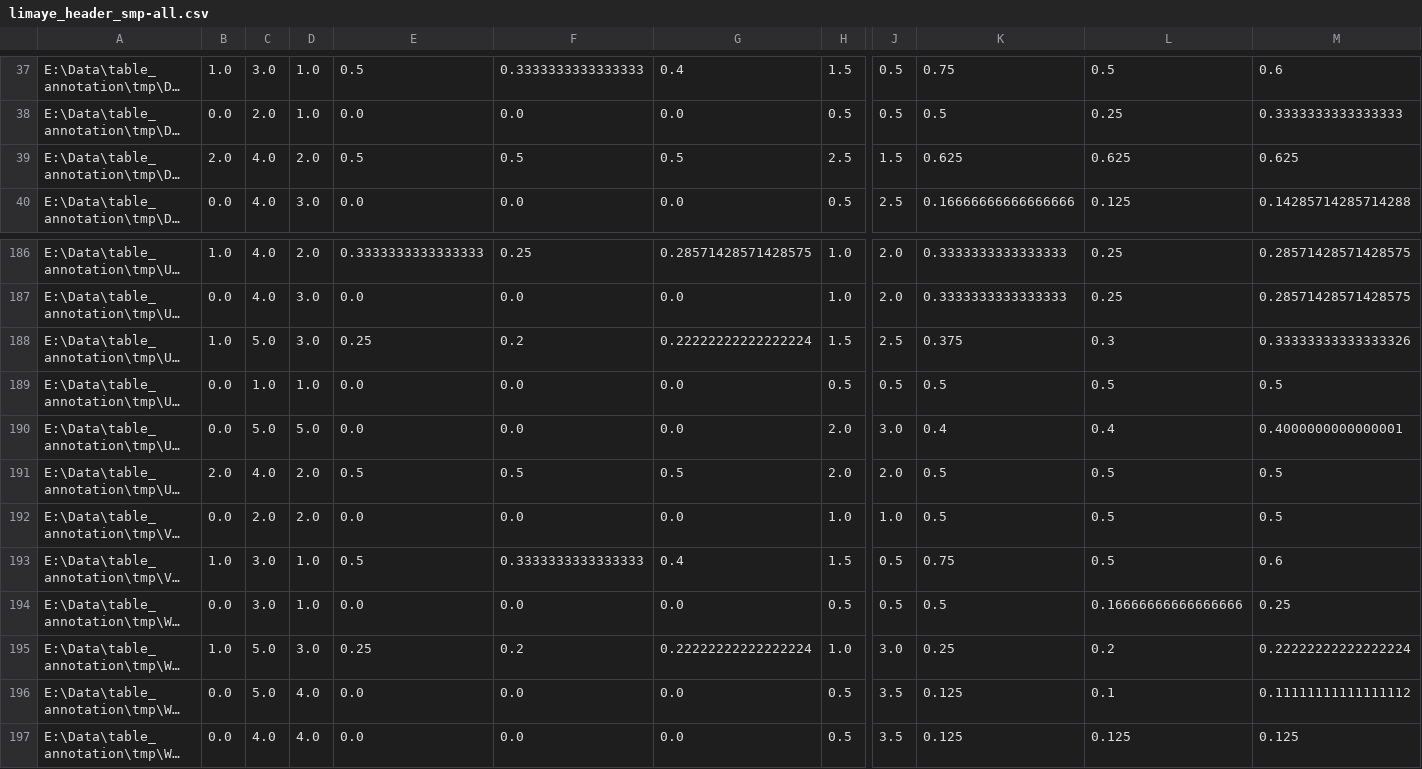
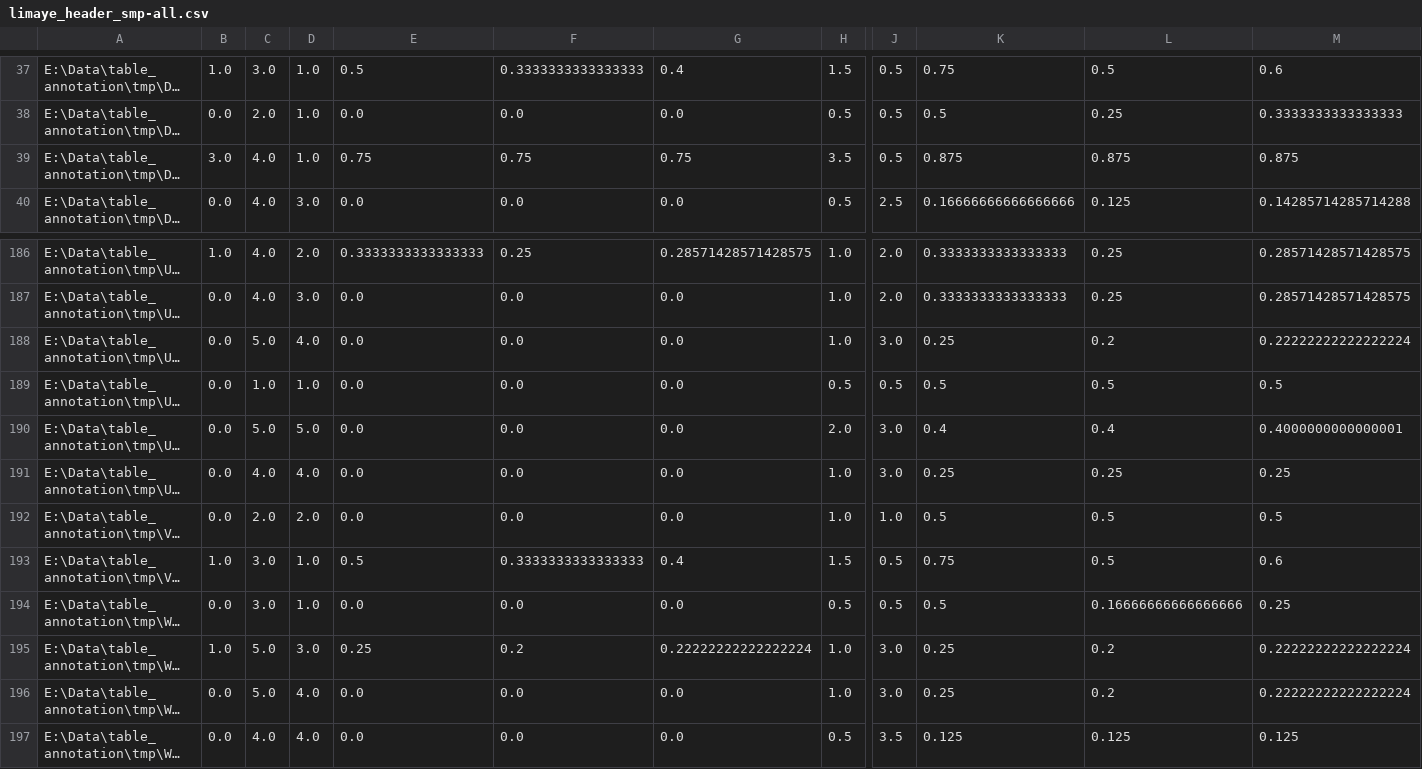
Before and after one commit to ziqizhang/sti, a CSV file: core/tmp_result/limaye_header_smp-all.csv, drawn as a sheet; only a part is shown, gaps mark what is left out; long unchanged cells end in …; the diff covers the shown part only; the diff names each change by its address in the sheet, - before the commit and + after, or states it on an @@ line.

```diff
--- a/core/tmp_result/limaye_header_smp-all.csv
+++ b/core/tmp_result/limaye_header_smp-all.csv
-B39: 2.0
+B39: 3.0
-D39: 2.0
+D39: 1.0
-E39: 0.5
+E39: 0.75
-F39: 0.5
+F39: 0.75
-G39: 0.5
+G39: 0.75
-H39: 2.5
+H39: 3.5
-J39: 1.5
+J39: 0.5
-K39: 0.625
+K39: 0.875
-L39: 0.625
+L39: 0.875
-M39: 0.625
+M39: 0.875
-B188: 1.0
+B188: 0.0
-D188: 3.0
+D188: 4.0
-E188: 0.25
+E188: 0.0
-F188: 0.2
+F188: 0.0
-G188: 0.22222222222222224
+G188: 0.0
-H188: 1.5
+H188: 1.0
-J188: 2.5
+J188: 3.0
-K188: 0.375
+K188: 0.25
-L188: 0.3
+L188: 0.2
-M188: 0.33333333333333326
+M188: 0.22222222222222224
-B191: 2.0
+B191: 0.0
-D191: 2.0
+D191: 4.0
-E191: 0.5
+E191: 0.0
-F191: 0.5
+F191: 0.0
-G191: 0.5
+G191: 0.0
-H191: 2.0
+H191: 1.0
-J191: 2.0
+J191: 3.0
-K191: 0.5
+K191: 0.25
-L191: 0.5
+L191: 0.25
-M191: 0.5
+M191: 0.25
-H196: 0.5
+H196: 1.0
-J196: 3.5
+J196: 3.0
-K196: 0.125
+K196: 0.25
-L196: 0.1
+L196: 0.2
-M196: 0.11111111111111112
+M196: 0.22222222222222224
```
Also changed, not shown: 70 edited cells elsewhere in this file, core/tmp_result/limaye_entity_smp.csv, core/tmp_result/limaye_header_smp-ne.csv, 4 other files.
